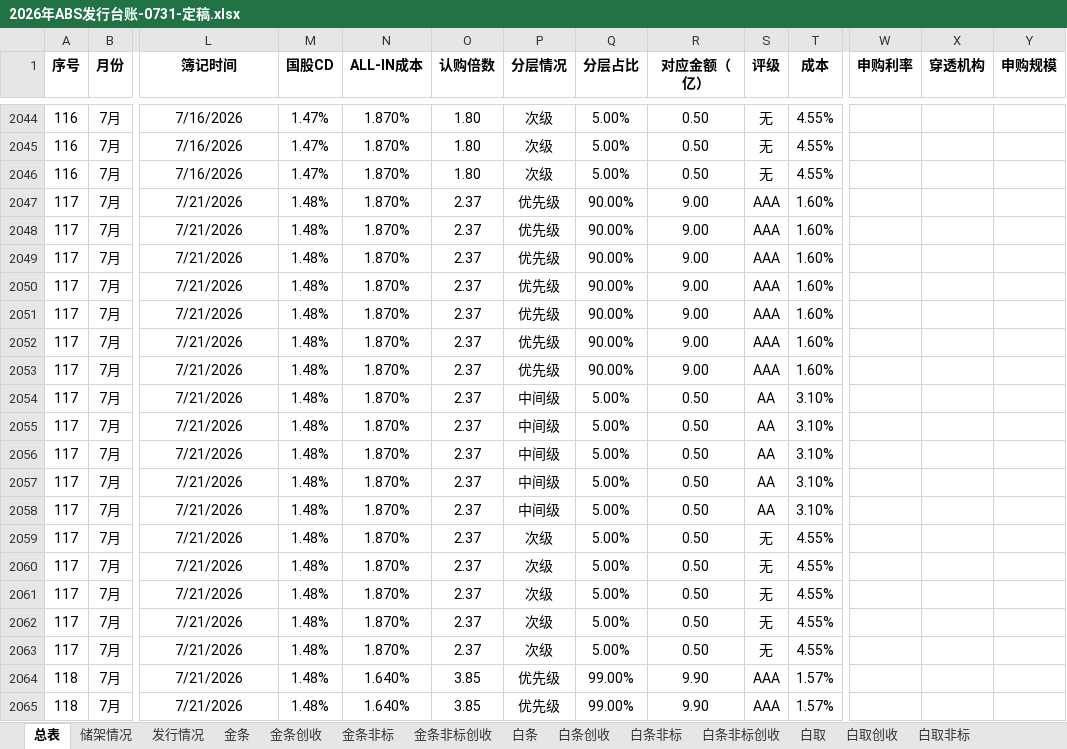
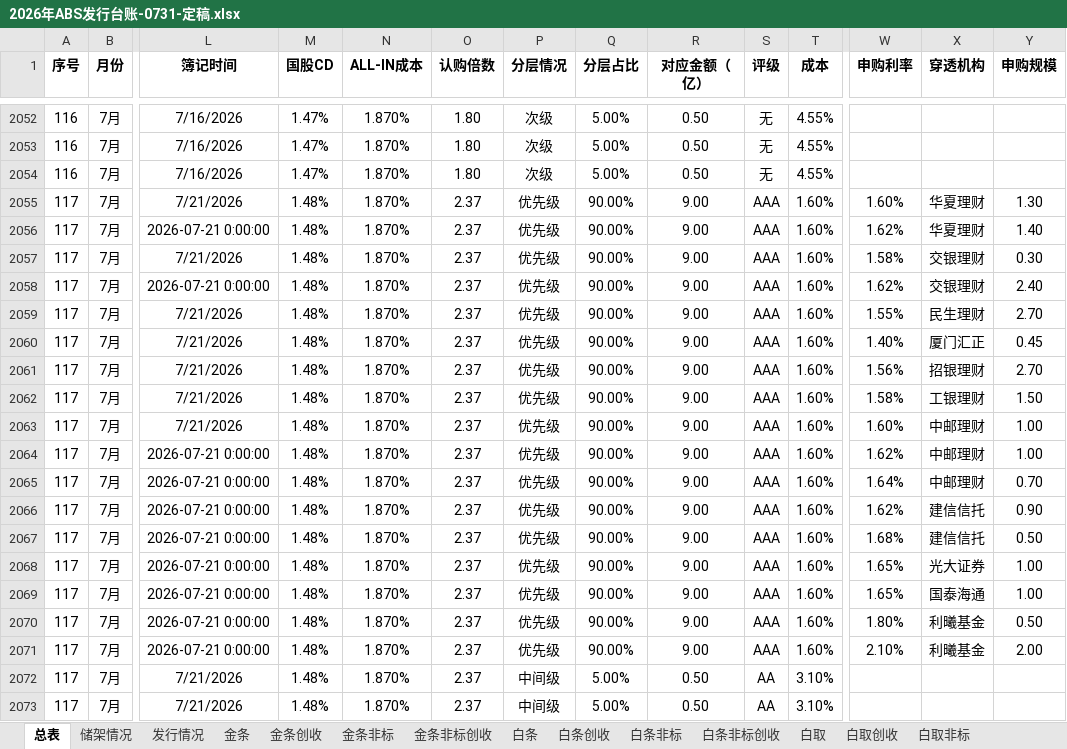
Before and after one commit to codebluce/ABS-Toolbox, an Excel workbook: deliverables/ledger/03_final/2026年ABS发行台账-0731-定稿.xlsx, sheet 总表, drawn as a sheet; only a part is shown, gaps mark what is left out; the shorter side is filled out with more unchanged rows; values as stored, in another font and other column widths than the file's, no borders; addresses are those after the commit; rows hold the shown columns only; the diff covers the shown part only; the diff names each change by its address in the sheet, - before the commit and + after, or states it on an @@ line.

Commit message:
chore(ledger): 补录金采8-7、8-8、8-11簿记明细

```diff
--- a/deliverables/ledger/03_final/2026年ABS发行台账-0731-定稿.xlsx (sheet 总表)
+++ b/deliverables/ledger/03_final/2026年ABS发行台账-0731-定稿.xlsx (sheet 总表)
-W2055 (申购利率): (empty)
+W2055 (申购利率): 1.60%
-X2055 (穿透机构): (empty)
+X2055 (穿透机构): 华夏理财
-Y2055 (申购规模): (empty)
+Y2055 (申购规模): 1.30
+row 2056: 117 | 7月 | 2026-07-21 0:00:00 | 1.48% | 1.870% | 2.37 | 优先级 | 90.00% | 9.00 | AAA | 1.60% | 1.62% | 华夏理财 | 1.40
-W2057 (申购利率): (empty)
+W2057 (申购利率): 1.58%
-X2057 (穿透机构): (empty)
+X2057 (穿透机构): 交银理财
-Y2057 (申购规模): (empty)
+Y2057 (申购规模): 0.30
+row 2058: 117 | 7月 | 2026-07-21 0:00:00 | 1.48% | 1.870% | 2.37 | 优先级 | 90.00% | 9.00 | AAA | 1.60% | 1.62% | 交银理财 | 2.40
-W2059 (申购利率): (empty)
+W2059 (申购利率): 1.55%
-X2059 (穿透机构): (empty)
+X2059 (穿透机构): 民生理财
-Y2059 (申购规模): (empty)
+Y2059 (申购规模): 2.70
-W2060 (申购利率): (empty)
+W2060 (申购利率): 1.40%
-X2060 (穿透机构): (empty)
+X2060 (穿透机构): 厦门汇正
-Y2060 (申购规模): (empty)
+Y2060 (申购规模): 0.45
-W2061 (申购利率): (empty)
+W2061 (申购利率): 1.56%
-X2061 (穿透机构): (empty)
+X2061 (穿透机构): 招银理财
-Y2061 (申购规模): (empty)
+Y2061 (申购规模): 2.70
-W2062 (申购利率): (empty)
+W2062 (申购利率): 1.58%
-X2062 (穿透机构): (empty)
+X2062 (穿透机构): 工银理财
-Y2062 (申购规模): (empty)
+Y2062 (申购规模): 1.50
-W2063 (申购利率): (empty)
+W2063 (申购利率): 1.60%
-X2063 (穿透机构): (empty)
+X2063 (穿透机构): 中邮理财
-Y2063 (申购规模): (empty)
+Y2063 (申购规模): 1.00
+row 2064: 117 | 7月 | 2026-07-21 0:00:00 | 1.48% | 1.870% | 2.37 | 优先级 | 90.00% | 9.00 | AAA | 1.60% | 1.62% | 中邮理财 | 1.00
+row 2065: 117 | 7月 | 2026-07-21 0:00:00 | 1.48% | 1.870% | 2.37 | 优先级 | 90.00% | 9.00 | AAA | 1.60% | 1.64% | 中邮理财 | 0.70
+row 2066: 117 | 7月 | 2026-07-21 0:00:00 | 1.48% | 1.870% | 2.37 | 优先级 | 90.00% | 9.00 | AAA | 1.60% | 1.62% | 建信信托 | 0.90
+row 2067: 117 | 7月 | 2026-07-21 0:00:00 | 1.48% | 1.870% | 2.37 | 优先级 | 90.00% | 9.00 | AAA | 1.60% | 1.68% | 建信信托 | 0.50
+row 2068: 117 | 7月 | 2026-07-21 0:00:00 | 1.48% | 1.870% | 2.37 | 优先级 | 90.00% | 9.00 | AAA | 1.60% | 1.65% | 光大证券 | 1.00
+row 2069: 117 | 7月 | 2026-07-21 0:00:00 | 1.48% | 1.870% | 2.37 | 优先级 | 90.00% | 9.00 | AAA | 1.60% | 1.65% | 国泰海通 | 1.00
+row 2070: 117 | 7月 | 2026-07-21 0:00:00 | 1.48% | 1.870% | 2.37 | 优先级 | 90.00% | 9.00 | AAA | 1.60% | 1.80% | 利曦基金 | 0.50
+row 2071: 117 | 7月 | 2026-07-21 0:00:00 | 1.48% | 1.870% | 2.37 | 优先级 | 90.00% | 9.00 | AAA | 1.60% | 2.10% | 利曦基金 | 2.00
```
Also changed, not shown: 13 added rows and 36 edited cells elsewhere in this sheet, 4 other files.
